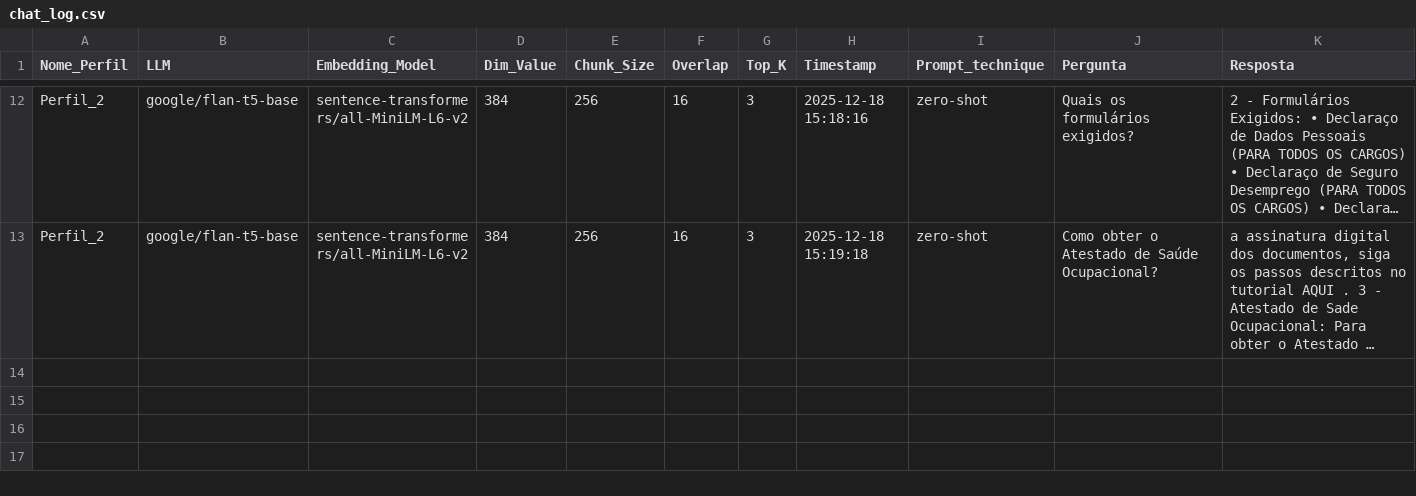
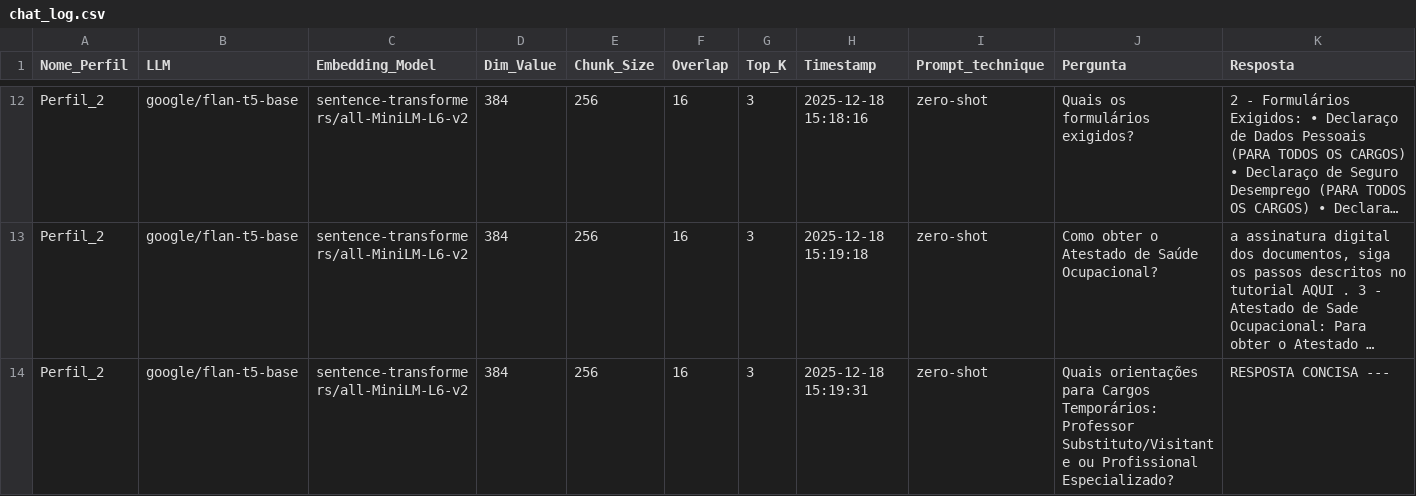
Before and after one commit to jonatas-ti-sistema/tcc_nlp, a CSV file: chat_log.csv, drawn as a sheet; only a part is shown, gaps mark what is left out; long unchanged cells end in …; rows hold the shown columns only; the diff names each change by its address in the sheet, - before the commit and + after, or states it on an @@ line.

Commit message:
Log update: 2025-12-18 15:19:31

```diff
--- a/chat_log.csv
+++ b/chat_log.csv
+row 14: Perfil_2 | google/flan-t5-base | sentence-transformers/all-MiniLM-L6-v2 | 384 | 256 | 16 | 3 | 2025-12-18 15:19:31 | zero-shot | Quais orientações para Cargos Temporários: Professor Substituto/Visitante ou Profissional Especializado? | RESPOSTA CONCISA ---
```
